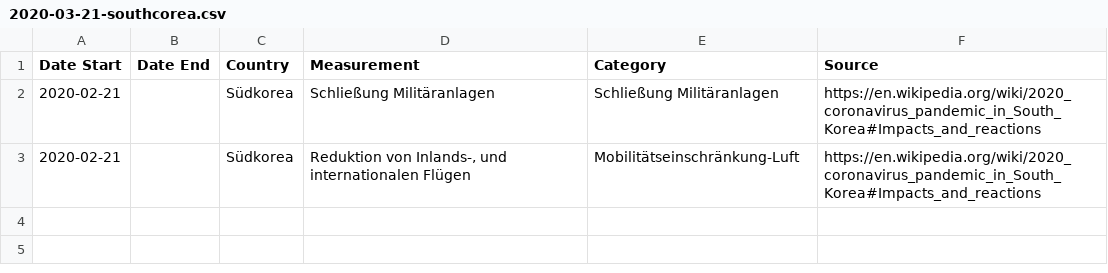
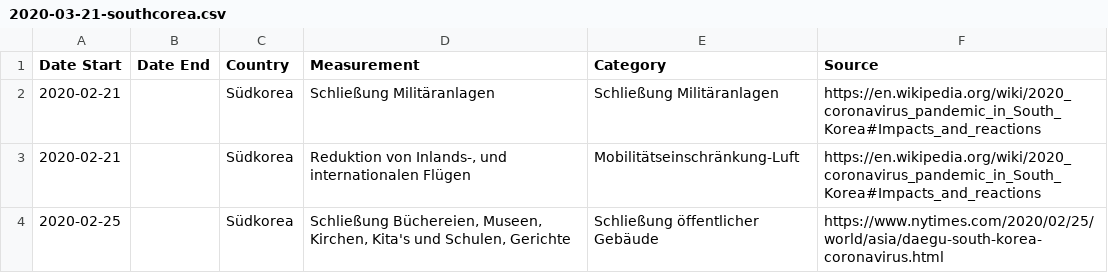
Before and after one commit to jenslaufer/Data2Decision, a CSV file: data/interventions/2020-03-21-southcorea.csv, drawn as a sheet; the diff names each change by its address in the sheet, - before the commit and + after, or states it on an @@ line.

Commit message:
Update 2020-03-21-southcorea.csv

```diff
--- a/data/interventions/2020-03-21-southcorea.csv
+++ b/data/interventions/2020-03-21-southcorea.csv
+row 4: 2020-02-25 |  | Südkorea | Schließung Büchereien, Museen, Kirchen, Kita's und Schulen, Gerichte | Schließung öffentlicher Gebäude | https://www.nytimes.com/2020/02/25/world/asia/daegu-south-korea-coronavirus.html
```
